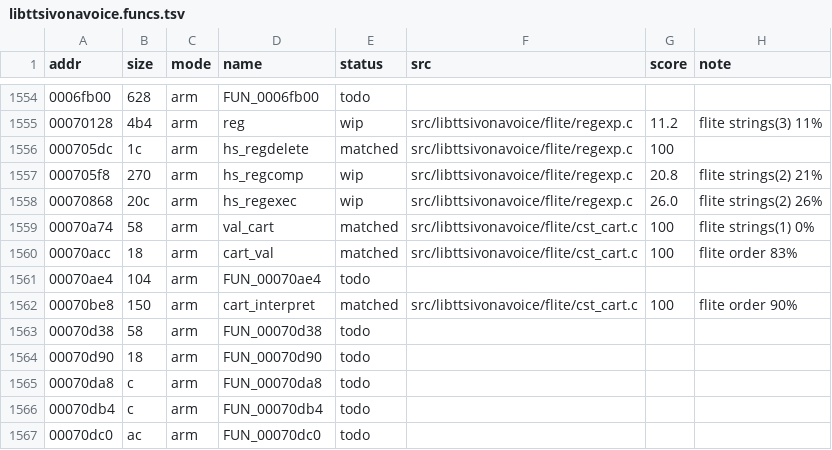
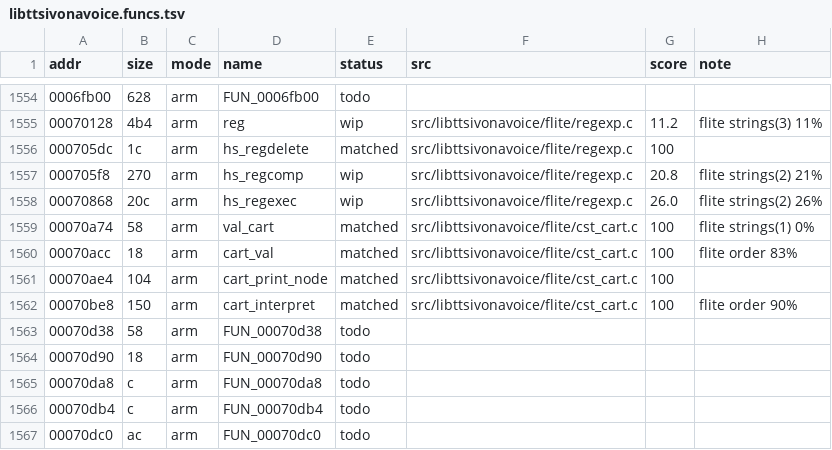
Before and after one commit to sweetbbak/open-ivona, a TSV file: symbols/libttsivonavoice.funcs.tsv, drawn as a sheet; only a part is shown, gaps mark what is left out.

```diff
--- a/symbols/libttsivonavoice.funcs.tsv
+++ b/symbols/libttsivonavoice.funcs.tsv
@@ -1560,3 +1560,3 @@ addr	size	mode	name	status	src	score	note
 00070acc	18	arm	cart_val	matched	src/libttsivonavoice/flite/cst_cart.c	100	flite order 83%
-00070ae4	104	arm	FUN_00070ae4	todo			
+00070ae4	104	arm	cart_print_node	matched	src/libttsivonavoice/flite/cst_cart.c	100	
 00070be8	150	arm	cart_interpret	matched	src/libttsivonavoice/flite/cst_cart.c	100	flite order 90%
```
Also changed, not shown: 2 other files.
